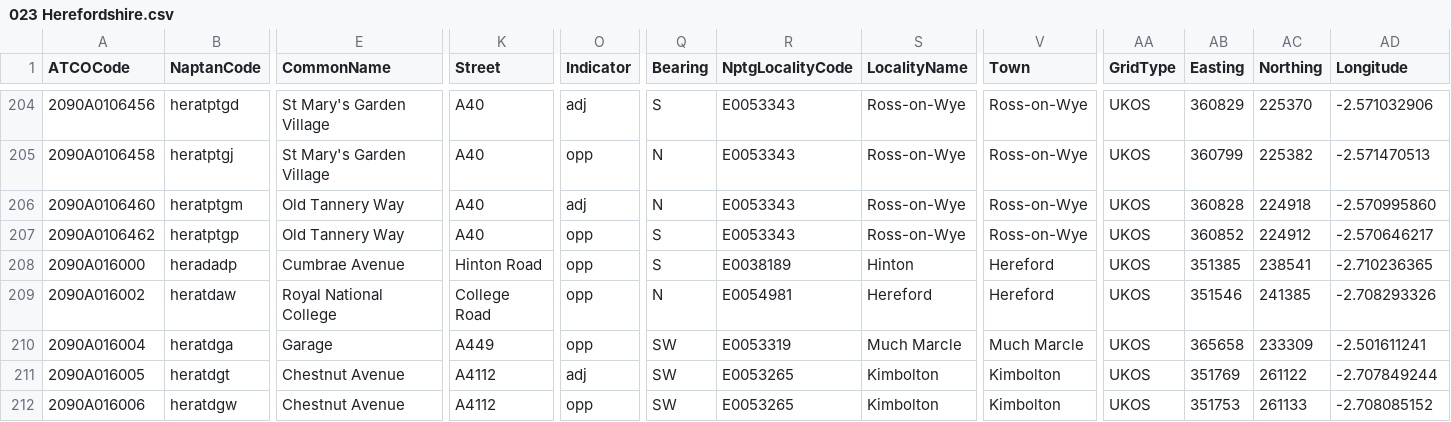
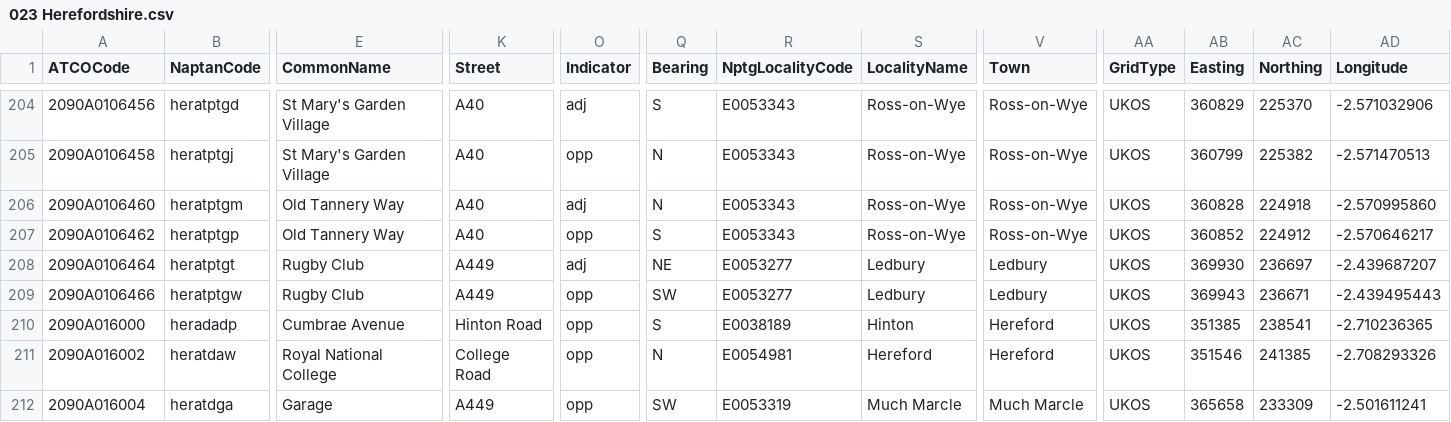
Before and after one commit to bustimes/scrapings, a CSV file: naptan/023 Herefordshire.csv, drawn as a sheet; only a part is shown, gaps mark what is left out; the shorter side is filled out with more unchanged rows; rows hold the shown columns only; the diff names each change by its address in the sheet, - before the commit and + after, or states it on an @@ line.

```diff
--- a/naptan/023 Herefordshire.csv
+++ b/naptan/023 Herefordshire.csv
+row 208: 2090A0106464 | heratptgt | Rugby Club | A449 | adj | NE | E0053277 | Ledbury | Ledbury | UKOS | 369930 | 236697 | -2.439687207
+row 209: 2090A0106466 | heratptgw | Rugby Club | A449 | opp | SW | E0053277 | Ledbury | Ledbury | UKOS | 369943 | 236671 | -2.439495443
```
Also changed, not shown: naptan/116 Clackmannanshire.csv, 3 other files.
